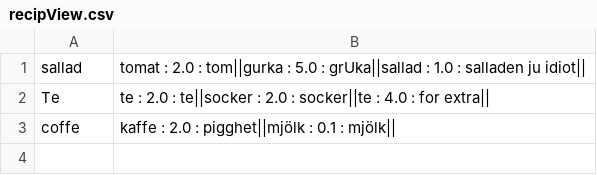
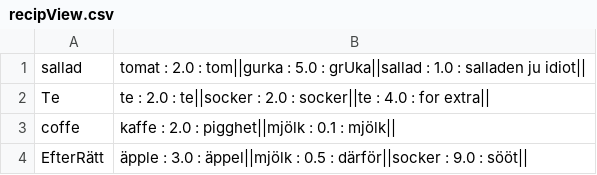
Before and after one commit to saleh1shalabi/1DV501-OOA-Course, a CSV file: app/files/recipView.csv, drawn as a sheet; the diff names each change by its address in the sheet, - before the commit and + after, or states it on an @@ line.

```diff
--- a/app/files/recipView.csv
+++ b/app/files/recipView.csv
+row 4: EfterRätt | äpple : 3.0 : äppel||mjölk : 0.5 : därför||socker : 9.0 : sööt
```
Also changed, not shown: 26 other files.
